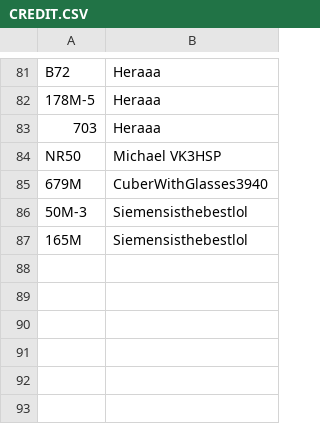
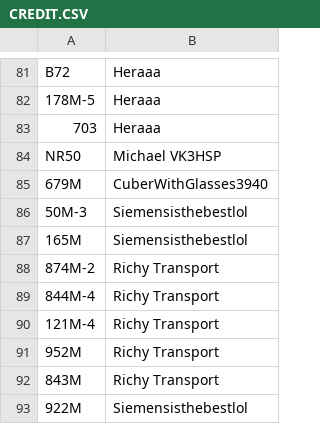
Before and after one commit to XM9G/railway-photos, a CSV file: CREDIT.CSV, drawn as a sheet; only a part is shown, gaps mark what is left out; the diff names each change by its address in the sheet, - before the commit and + after, or states it on an @@ line.

```diff
--- a/CREDIT.CSV
+++ b/CREDIT.CSV
+row 88: 874M-2 | Richy Transport
+row 89: 844M-4 | Richy Transport
+row 90: 121M-4 | Richy Transport
+row 91: 952M | Richy Transport
+row 92: 843M | Richy Transport
+row 93: 922M | Siemensisthebestlol
```
Also changed, not shown: 13 other files.
